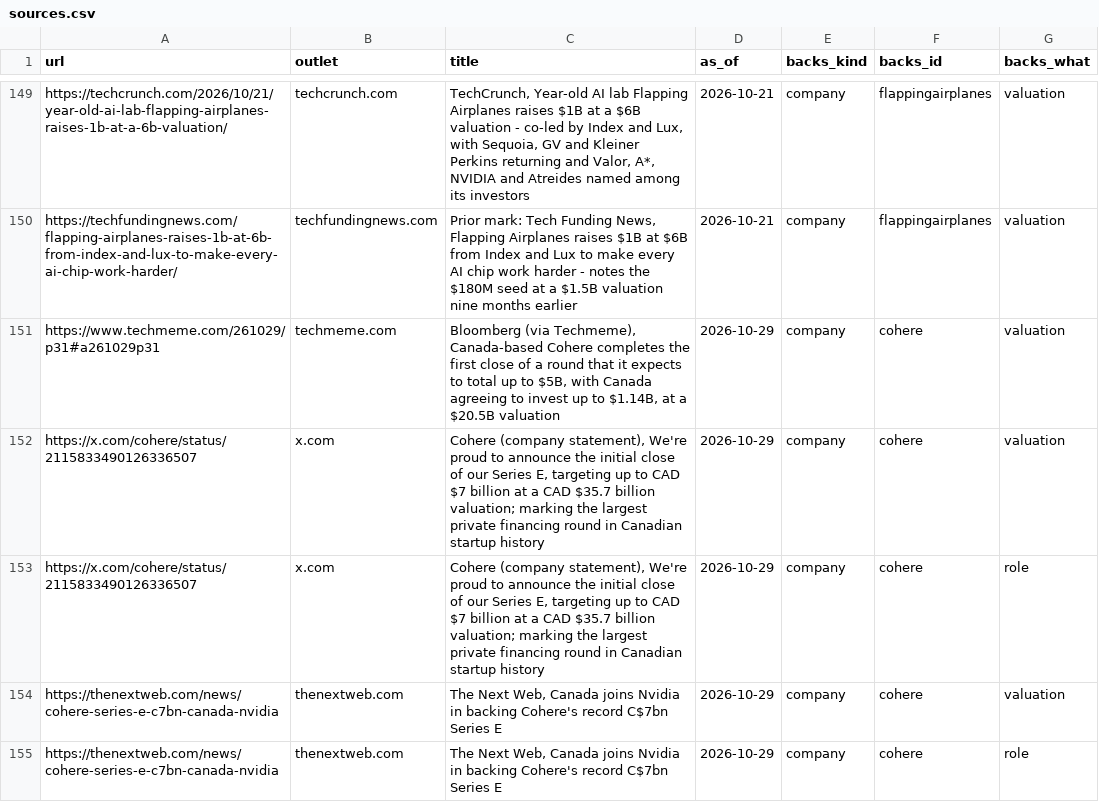
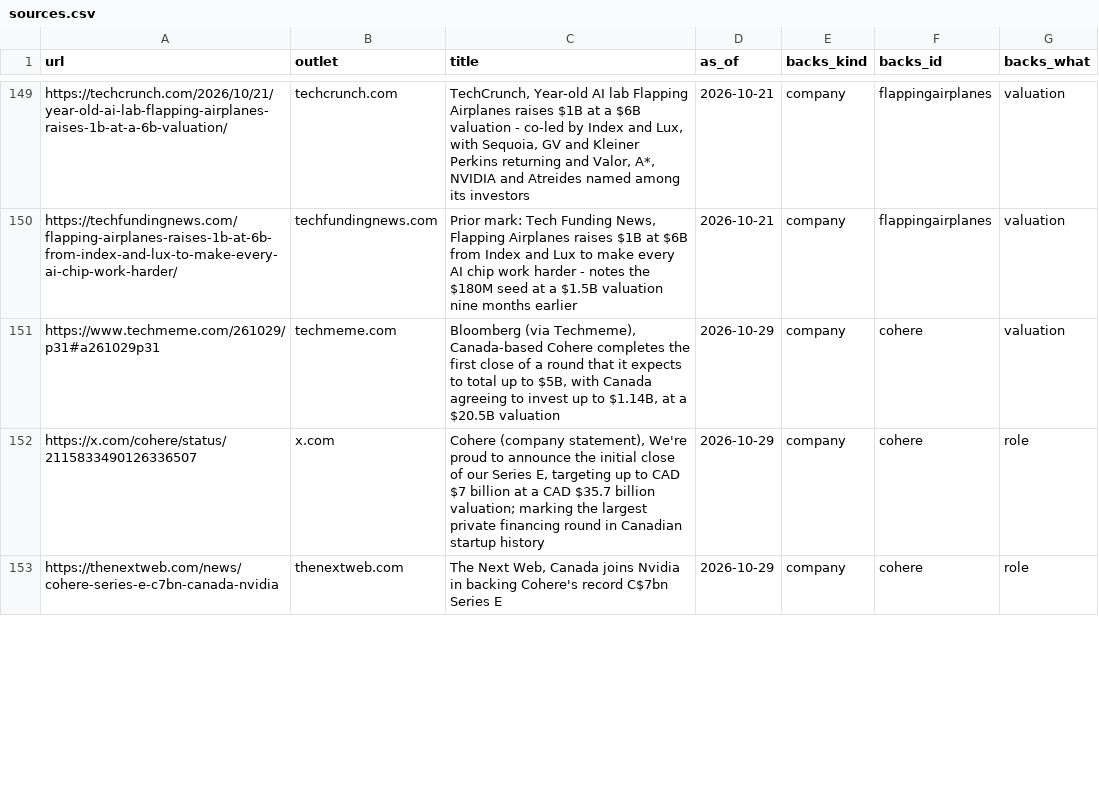
Before and after one commit to hanl1/stateofai-data, a CSV file: sources.csv, drawn as a sheet; only a part is shown, gaps mark what is left out; the diff covers the shown part only; the diff names each change by its address in the sheet, - before the commit and + after, or states it on an @@ line.

Commit message:
data: 2026-10-30

```diff
--- a/sources.csv
+++ b/sources.csv
-row 152: https://x.com/cohere/status/2115833490126336507 | x.com | Cohere (company statement), We're proud to announce the initial close of our Series E, targeting up to CAD $7 billion at a CAD $35.7 billion valuation; marking the largest private financing round in Canadian startup history | 2026-10-29 | company | cohere | valuation
-row 154: https://thenextweb.com/news/cohere-series-e-c7bn-canada-nvidia | thenextweb.com | The Next Web, Canada joins Nvidia in backing Cohere's record C$7bn Series E | 2026-10-29 | company | cohere | valuation
```
Also changed, not shown: 1 removed row and 4 edited cells elsewhere in this file, 1 other file.
